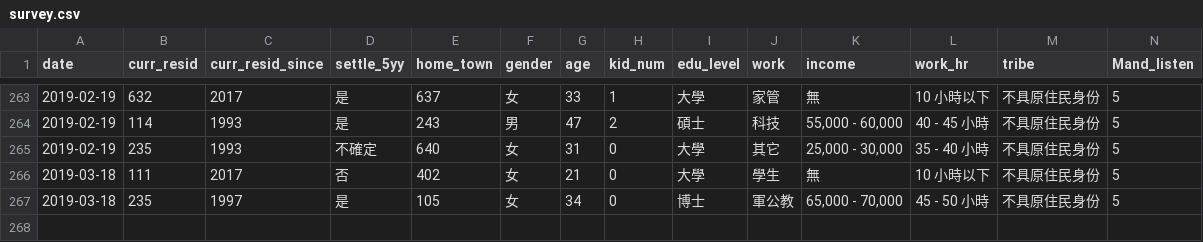
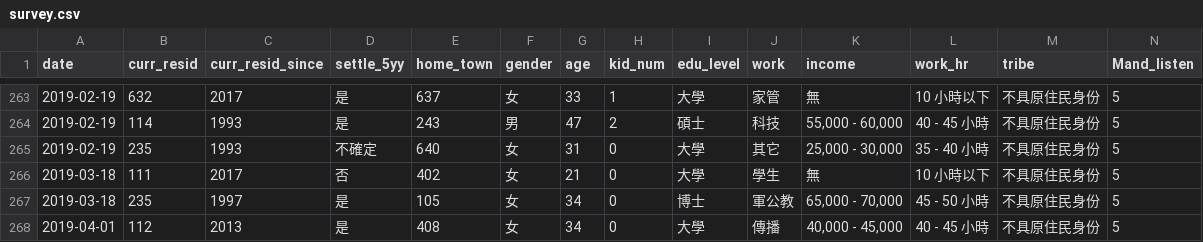
Before and after one commit to twLangSurvey/twLangSurvey.github.io, a CSV file: data/survey.csv, drawn as a sheet; only a part is shown, gaps mark what is left out; rows hold the shown columns only; the diff names each change by its address in the sheet, - before the commit and + after, or states it on an @@ line.

```diff
--- a/data/survey.csv
+++ b/data/survey.csv
+row 268: 2019-04-01 | 112 | 2013 | 是 | 408 | 女 | 34 | 0 | 大學 | 傳播 | 40,000 - 45,000 | 40 - 45 小時 | 不具原住民身份 | 5
```
Also changed, not shown: 13 other files.
